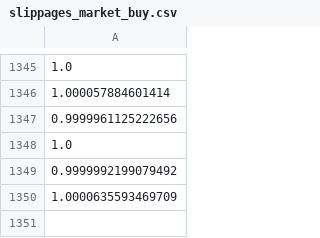
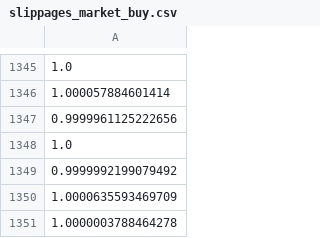
Before and after one commit to philipzabicki/binance-algotrading, a CSV file: settings/slippages_market_buy.csv, drawn as a sheet; only a part is shown, gaps mark what is left out; the diff names each change by its address in the sheet, - before the commit and + after, or states it on an @@ line.

```diff
--- a/settings/slippages_market_buy.csv
+++ b/settings/slippages_market_buy.csv
+row 1351: 1.0000003788464278
```
Also changed, not shown: settings/slippages_market_sell.csv, 6 other files.
